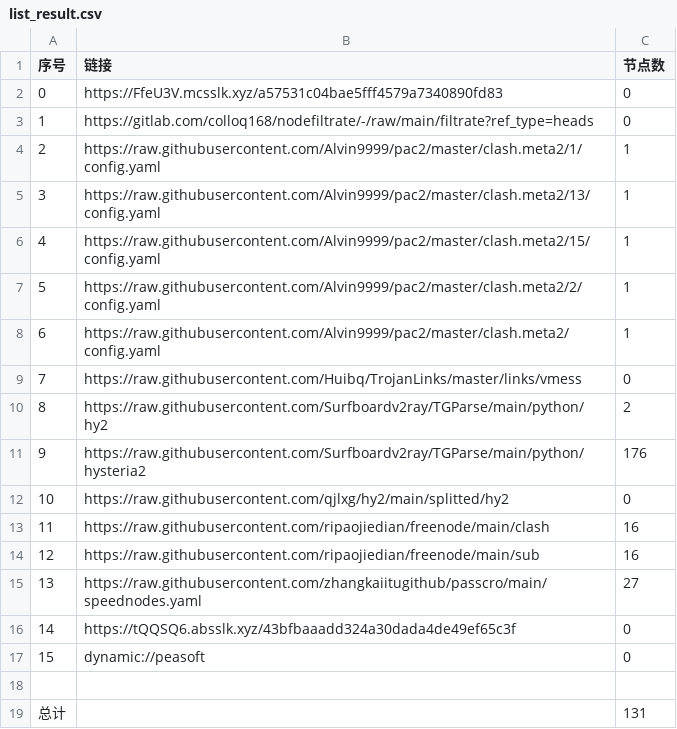
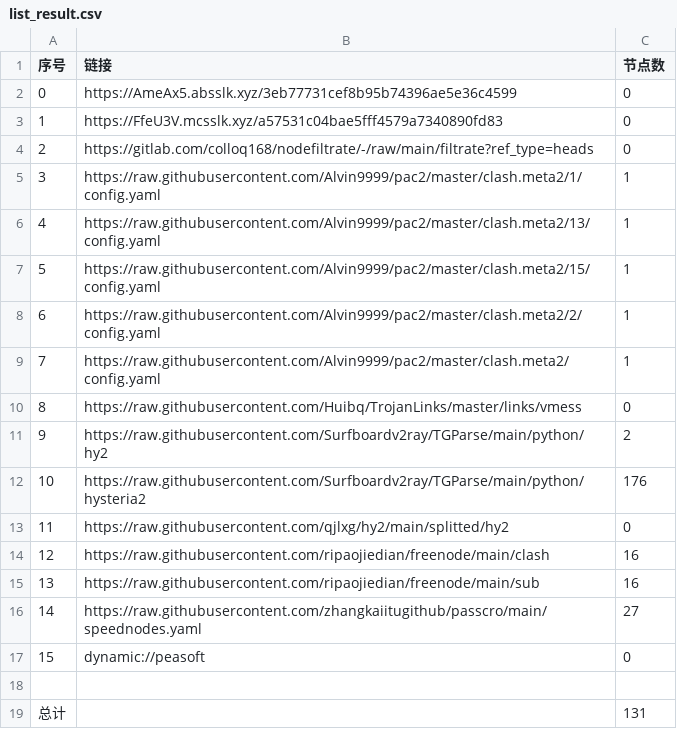
Before and after one commit to leo-qin815/AutoMergePublicNodes, a CSV file: list_result.csv, drawn as a sheet; removed rows and columns are numbered as before the commit, all else as after; the diff names each change by its address in the sheet, - before the commit and + after, or states it on an @@ line.

```diff
--- a/list_result.csv
+++ b/list_result.csv
+row 2: 0 | https://AmeAx5.absslk.xyz/3eb77731cef8b95b74396ae5e36c4599 | 0
@@ column A (序号) renumbered between rows 3 and 16 @@
-row 16: 14 | https://tQQSQ6.absslk.xyz/43bfbaaadd324a30dada4de49ef65c3f | 0
```
Also changed, not shown: 22 other files.
